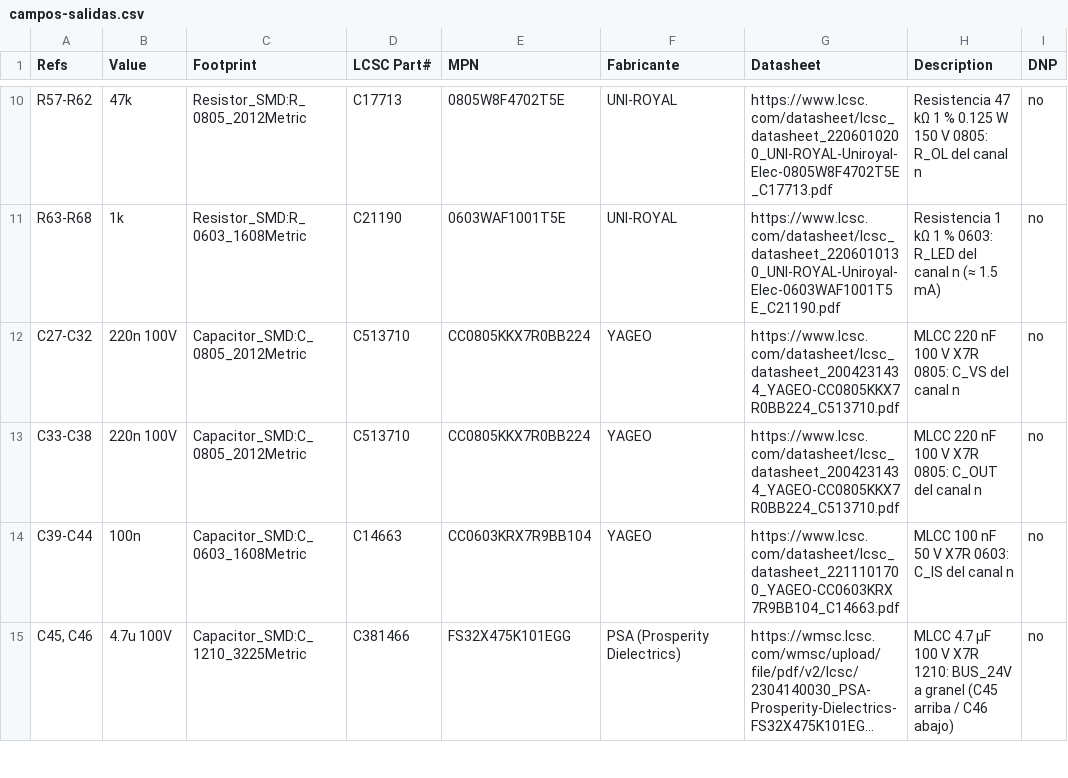
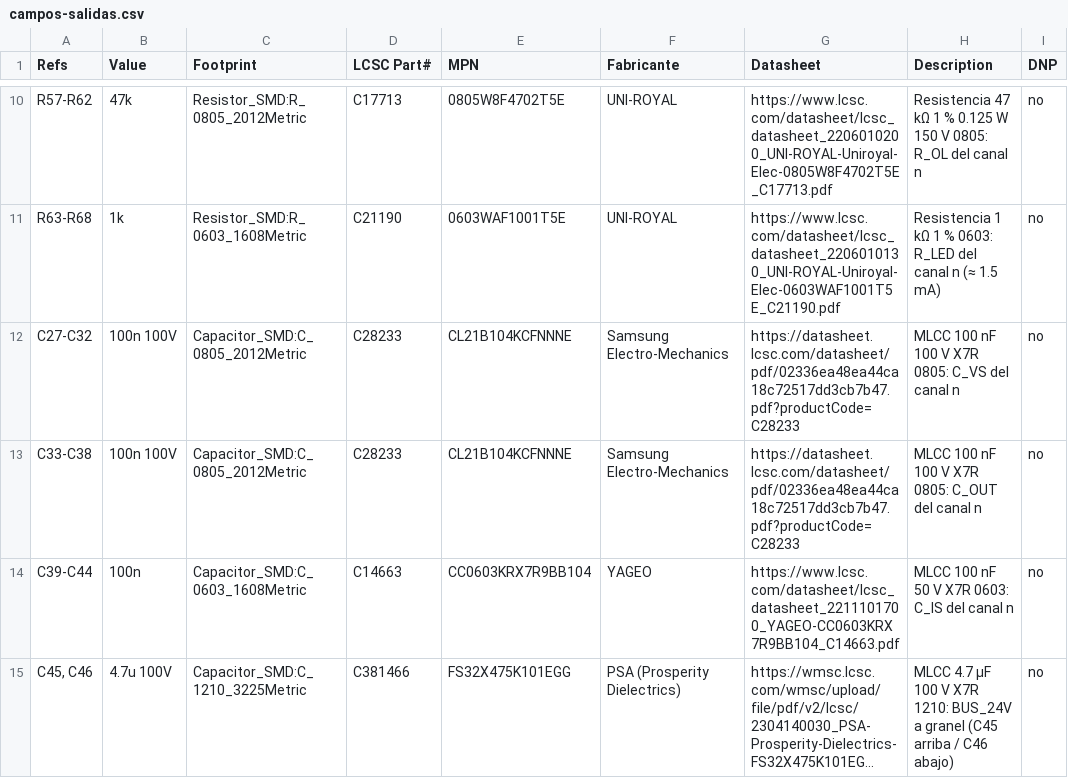
Before and after one commit to JoanSanbartolome/ESP-Riego, a CSV file: hardware/componentes/campos-salidas.csv, drawn as a sheet; only a part is shown, gaps mark what is left out; long unchanged cells end in ….

```diff
--- a/hardware/componentes/campos-salidas.csv
+++ b/hardware/componentes/campos-salidas.csv
@@ -11,4 +11,4 @@ R57-R62,47k,Resistor_SMD:R_0805_2012Metric,C17713,0805W8F4702T5E,UNI-ROYAL,https
 R63-R68,1k,Resistor_SMD:R_0603_1608Metric,C21190,0603WAF1001T5E,UNI-ROYAL,https://www.lcsc.com/datasheet/lcsc_datasheet_2206010130_UNI-ROYAL-Uniroyal-Elec-0603WAF1001T5E_C21190.pdf,Resistencia 1 kΩ 1 % 0603: R_LED del canal n (≈ 1.5 mA),no
-C27-C32,220n 100V,Capacitor_SMD:C_0805_2012Metric,C513710,CC0805KKX7R0BB224,YAGEO,https://www.lcsc.com/datasheet/lcsc_datasheet_2004231434_YAGEO-CC0805KKX7R0BB224_C513710.pdf,MLCC 220 nF 100 V X7R 0805: C_VS del canal n,no
-C33-C38,220n 100V,Capacitor_SMD:C_0805_2012Metric,C513710,CC0805KKX7R0BB224,YAGEO,https://www.lcsc.com/datasheet/lcsc_datasheet_2004231434_YAGEO-CC0805KKX7R0BB224_C513710.pdf,MLCC 220 nF 100 V X7R 0805: C_OUT del canal n,no
+C27-C32,100n 100V,Capacitor_SMD:C_0805_2012Metric,C28233,CL21B104KCFNNNE,Samsung Electro-Mechanics,https://datasheet.lcsc.com/datasheet/pdf/02336ea48ea44ca18c72517dd3cb7b47.pdf?productCode=C28233,MLCC 100 nF 100 V X7R 0805: C_VS del canal n,no
+C33-C38,100n 100V,Capacitor_SMD:C_0805_2012Metric,C28233,CL21B104KCFNNNE,Samsung Electro-Mechanics,https://datasheet.lcsc.com/datasheet/pdf/02336ea48ea44ca18c72517dd3cb7b47.pdf?productCode=C28233,MLCC 100 nF 100 V X7R 0805: C_OUT del canal n,no
 C39-C44,100n,Capacitor_SMD:C_0603_1608Metric,C14663,CC0603KRX7R9BB104,YAGEO,https://www.lcsc.com/datasheet/lcsc_datasheet_2211101700_YAGEO-CC0603KRX7R9BB104_C14663.pdf,MLCC 100 nF 50 V X7R 0603: C_IS del canal n,no
```
Also changed, not shown: hardware/componentes/campos-alimentacion.csv, hardware/componentes/campos-conectores.csv, 20 other files.
